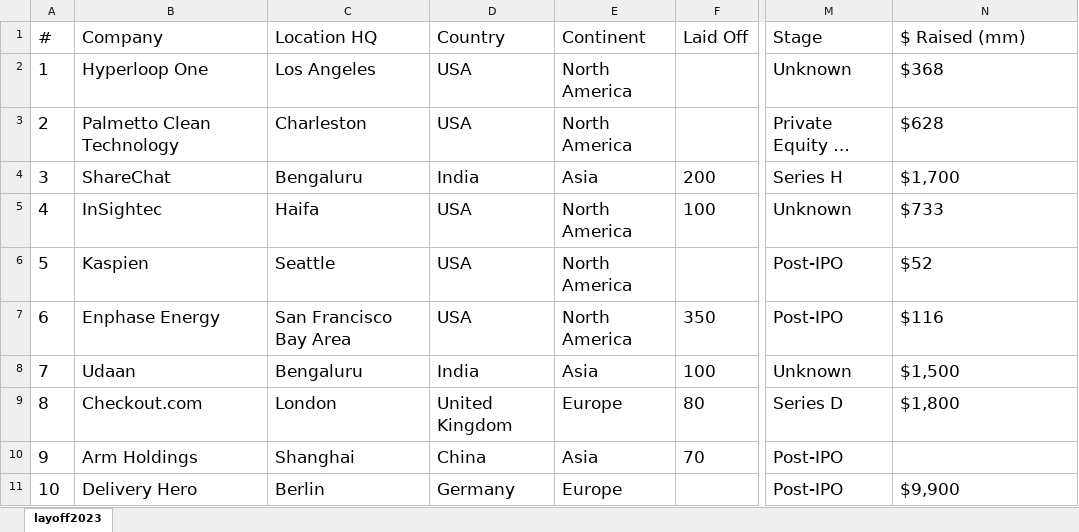
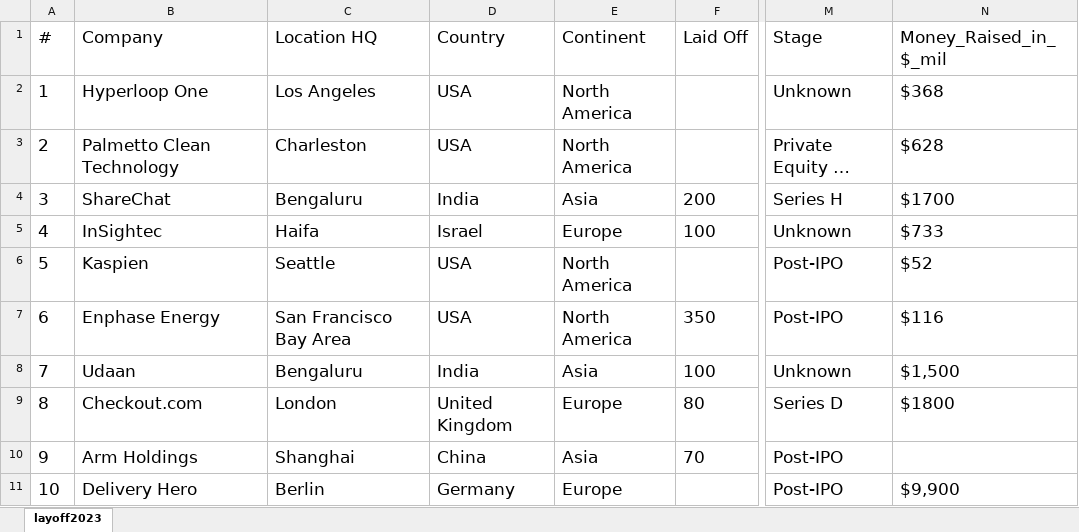
Before and after one commit to UlrikeDetective/New, an Excel workbook: data/Layoffs_Tracker.xlsx, sheet layoff2023, drawn as a sheet; only a part is shown, gaps mark what is left out; values as stored, in another font and other column widths than the file's, no borders; table styles not drawn; the diff covers the shown part only; the diff names each change by its address in the sheet, - before the commit and + after, or states it on an @@ line.

```diff
--- a/data/Layoffs_Tracker.xlsx (sheet layoff2023)
+++ b/data/Layoffs_Tracker.xlsx (sheet layoff2023)
-N1: $ Raised (mm)
+N1: Money_Raised_in_$_mil
-N4 (Money_Raised_in_$_mil): $1,700
+N4 (Money_Raised_in_$_mil): $1700
-D5 (Country): USA
+D5 (Country): Israel
-E5 (Continent): North America
+E5 (Continent): Europe
-N9 (Money_Raised_in_$_mil): $1,800
+N9 (Money_Raised_in_$_mil): $1800
```
Also changed, not shown: 363 edited cells elsewhere in this sheet, data/Biggest_Layoffs.xlsx, 5 other files.
